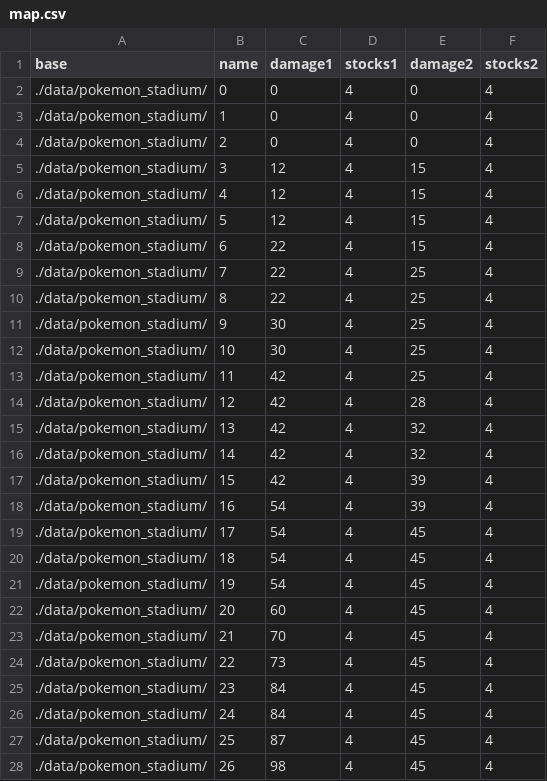
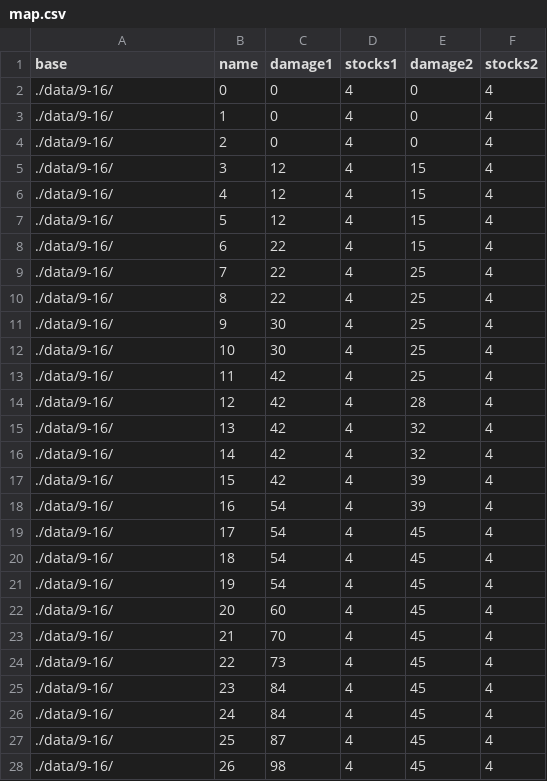
Before and after one commit to theahura/smashbot, a CSV file: damage_classifier/data/map.csv, drawn as a sheet; only a part is shown; the diff covers the shown part only.

```diff
--- a/damage_classifier/data/map.csv
+++ b/damage_classifier/data/map.csv
@@ -1,28 +1,28 @@
 base,name,damage1,stocks1,damage2,stocks2
-./data/pokemon_stadium/,0,0,4,0,4
-./data/pokemon_stadium/,1,0,4,0,4
-./data/pokemon_stadium/,2,0,4,0,4
-./data/pokemon_stadium/,3,12,4,15,4
-./data/pokemon_stadium/,4,12,4,15,4
-./data/pokemon_stadium/,5,12,4,15,4
-./data/pokemon_stadium/,6,22,4,15,4
-./data/pokemon_stadium/,7,22,4,25,4
-./data/pokemon_stadium/,8,22,4,25,4
-./data/pokemon_stadium/,9,30,4,25,4
-./data/pokemon_stadium/,10,30,4,25,4
-./data/pokemon_stadium/,11,42,4,25,4
-./data/pokemon_stadium/,12,42,4,28,4
-./data/pokemon_stadium/,13,42,4,32,4
-./data/pokemon_stadium/,14,42,4,32,4
-./data/pokemon_stadium/,15,42,4,39,4
-./data/pokemon_stadium/,16,54,4,39,4
-./data/pokemon_stadium/,17,54,4,45,4
-./data/pokemon_stadium/,18,54,4,45,4
-./data/pokemon_stadium/,19,54,4,45,4
-./data/pokemon_stadium/,20,60,4,45,4
-./data/pokemon_stadium/,21,70,4,45,4
-./data/pokemon_stadium/,22,73,4,45,4
-./data/pokemon_stadium/,23,84,4,45,4
-./data/pokemon_stadium/,24,84,4,45,4
-./data/pokemon_stadium/,25,87,4,45,4
-./data/pokemon_stadium/,26,98,4,45,4
+./data/9-16/,0,0,4,0,4
+./data/9-16/,1,0,4,0,4
+./data/9-16/,2,0,4,0,4
+./data/9-16/,3,12,4,15,4
+./data/9-16/,4,12,4,15,4
+./data/9-16/,5,12,4,15,4
+./data/9-16/,6,22,4,15,4
+./data/9-16/,7,22,4,25,4
+./data/9-16/,8,22,4,25,4
+./data/9-16/,9,30,4,25,4
+./data/9-16/,10,30,4,25,4
+./data/9-16/,11,42,4,25,4
+./data/9-16/,12,42,4,28,4
+./data/9-16/,13,42,4,32,4
+./data/9-16/,14,42,4,32,4
+./data/9-16/,15,42,4,39,4
+./data/9-16/,16,54,4,39,4
+./data/9-16/,17,54,4,45,4
+./data/9-16/,18,54,4,45,4
+./data/9-16/,19,54,4,45,4
+./data/9-16/,20,60,4,45,4
+./data/9-16/,21,70,4,45,4
+./data/9-16/,22,73,4,45,4
+./data/9-16/,23,84,4,45,4
+./data/9-16/,24,84,4,45,4
+./data/9-16/,25,87,4,45,4
+./data/9-16/,26,98,4,45,4
```
Also changed, not shown: 31 edited cells elsewhere in this file, 5 other files.
